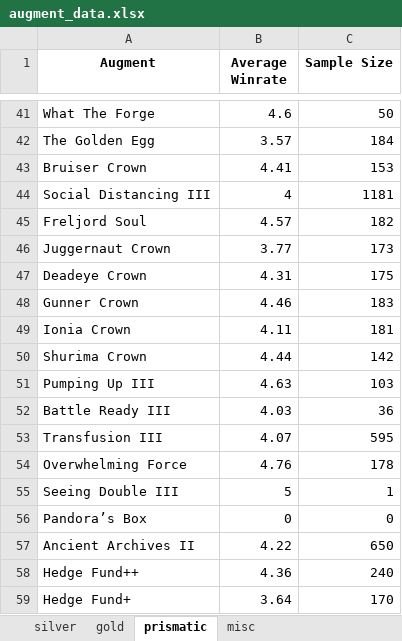
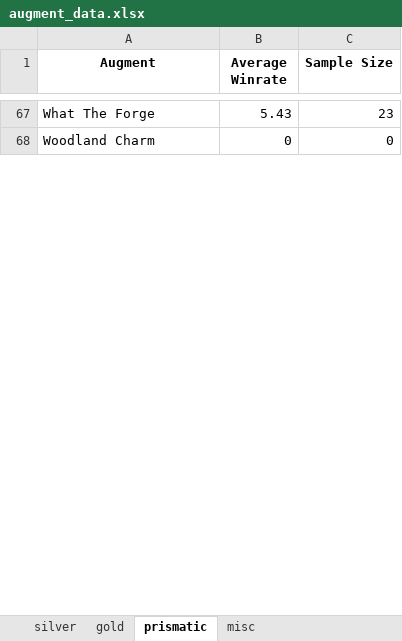
Before and after one commit to kristian-chaves/tft_augment_stats_grabber, an Excel workbook: augment_data.xlsx, sheet prismatic, drawn as a sheet; only a part is shown, gaps mark what is left out; values as stored, in another font and other column widths than the file's, no borders; removed rows and columns are numbered as before the commit, all else as after; the diff covers the shown part only; the diff names each change by its address in the sheet, - before the commit and + after, or states it on an @@ line.

Commit message:
mistake
tried accessing from mobalytics and then grabbing augments from lolchess, ran into an issue and i dont really wanna bother fixing so im reverting

```diff
--- a/augment_data.xlsx (sheet prismatic)
+++ b/augment_data.xlsx (sheet prismatic)
-B67 (Average Winrate): 4.6
+B67 (Average Winrate): 5.43
-C67 (Sample Size): 50
+C67 (Sample Size): 23
-row 42: The Golden Egg | 3.57 | 184
-row 43: Bruiser Crown | 4.41 | 153
-row 44: Social Distancing III | 4 | 1181
-row 45: Freljord Soul | 4.57 | 182
-row 46: Juggernaut Crown | 3.77 | 173
-row 47: Deadeye Crown | 4.31 | 175
-row 48: Gunner Crown | 4.46 | 183
-row 49: Ionia Crown | 4.11 | 181
-row 50: Shurima Crown | 4.44 | 142
-row 51: Pumping Up III | 4.63 | 103
-row 52: Battle Ready III | 4.03 | 36
-row 53: Transfusion III | 4.07 | 595
-row 54: Overwhelming Force | 4.76 | 178
-row 55: Seeing Double III | 5 | 1
-A68 (Augment): Pandora’s Box
+A68 (Augment): Woodland Charm
-row 57: Ancient Archives II | 4.22 | 650
-row 58: Hedge Fund++ | 4.36 | 240
-row 59: Hedge Fund+ | 3.64 | 170
```
Also changed, not shown: 56 added rows, 56 removed rows and 19 edited cells elsewhere in this sheet, sheet gold, sheet silver, sheet misc, 4 other files.
